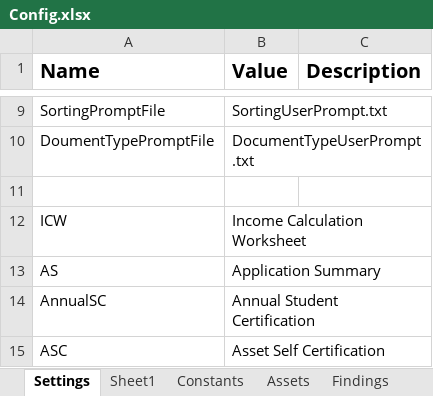
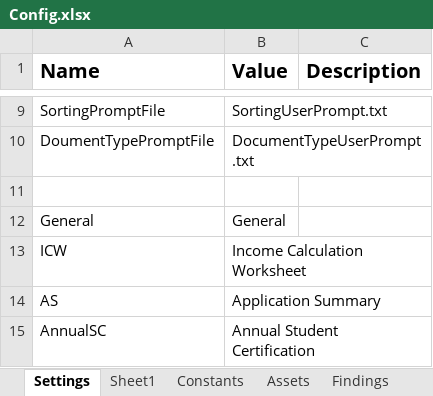
Before and after one commit to Dominiuminc/Application-Review-Audit-Findings-Library, an Excel workbook: Data/Config.xlsx, sheet Settings, drawn as a sheet; only a part is shown, gaps mark what is left out; the shorter side is filled out with more unchanged rows; values as stored, in another font and other column widths than the file's, no borders; the diff names each change by its address in the sheet, - before the commit and + after, or states it on an @@ line.

```diff
--- a/Data/Config.xlsx (sheet Settings)
+++ b/Data/Config.xlsx (sheet Settings)
+row 12: General | General
```
Also changed, not shown: sheet Findings, 10 other files.
